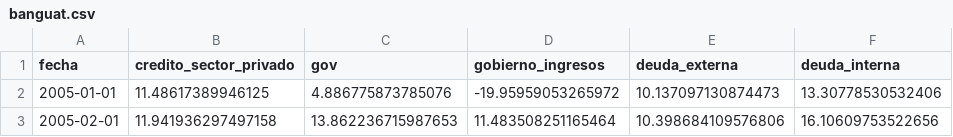
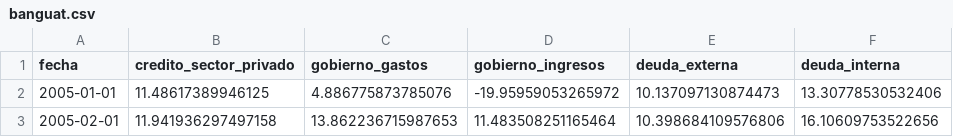
Before and after one commit to gafnts/Inflation-forecasting, a CSV file: data/raw/banguat.csv, drawn as a sheet; only a part is shown.

```diff
--- a/data/raw/banguat.csv
+++ b/data/raw/banguat.csv
@@ -1,2 +1,2 @@
-fecha,credito_sector_privado,gov,gobierno_ingresos,deuda_externa,deuda_interna
+fecha,credito_sector_privado,gobierno_gastos,gobierno_ingresos,deuda_externa,deuda_interna
 2005-01-01,11.48617389946125,4.886775873785076,-19.95959053265972,10.137097130874473,13.30778530532406
```
Also changed, not shown: 1 other file.
